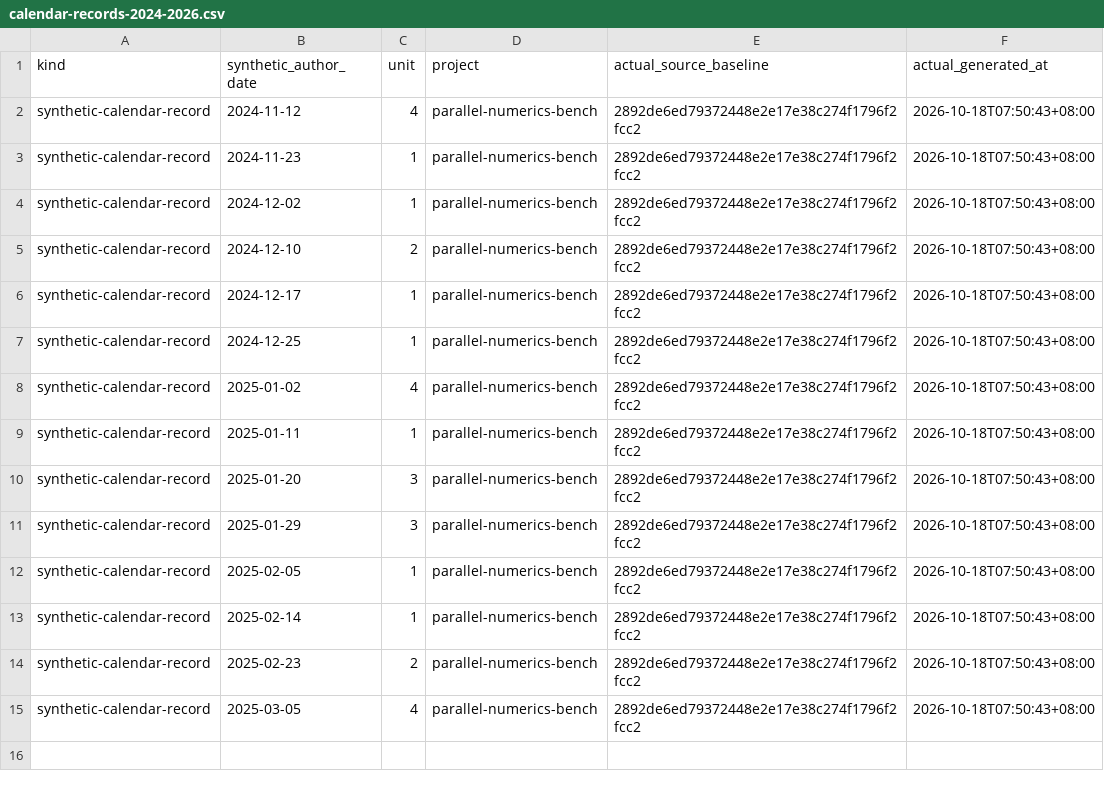
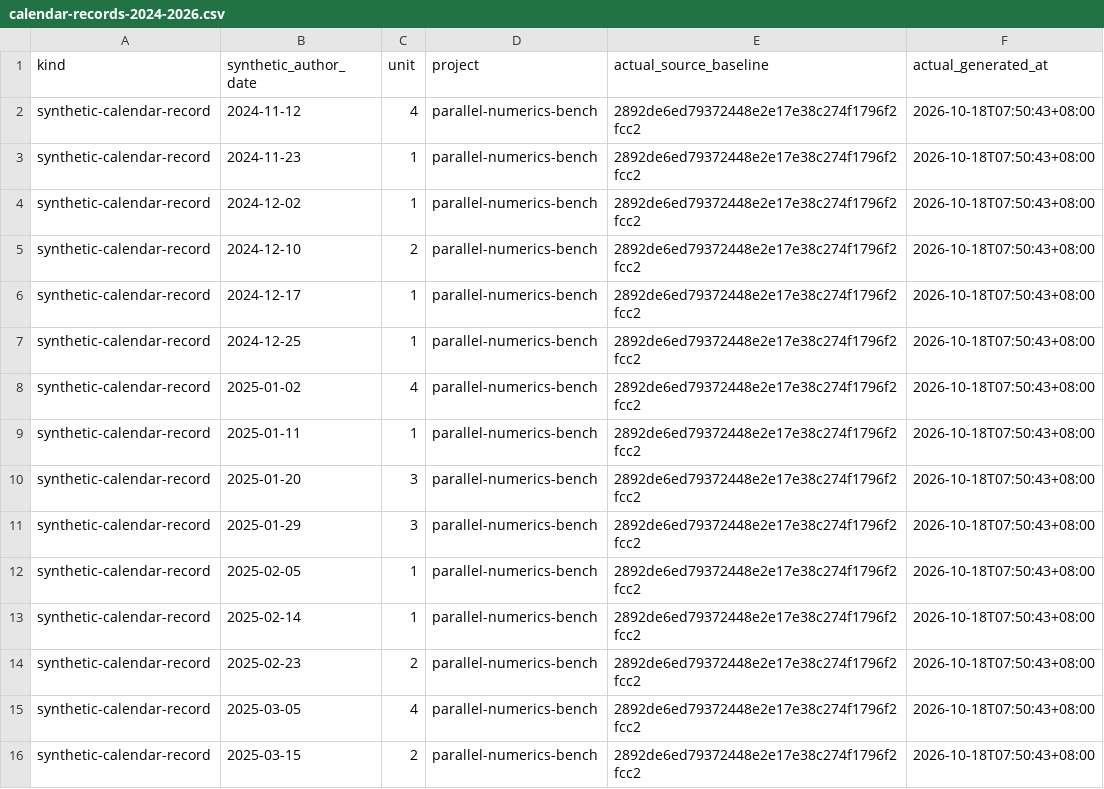
Before and after one commit to Khalil-Work/parallel-numerics-bench, a CSV file: docs/calendar-records-2024-2026.csv, drawn as a sheet.

Commit message:
docs: synthetic calendar record 2025-03-15 unit 2
Documentation calendar reconstruction generated on 2026-10-18. Historical author dates do not date source development.

```diff
--- a/docs/calendar-records-2024-2026.csv
+++ b/docs/calendar-records-2024-2026.csv
@@ -15 +15,2 @@ synthetic-calendar-record,2025-02-23,2,parallel-numerics-bench,2892de6ed79372448
 synthetic-calendar-record,2025-03-05,4,parallel-numerics-bench,2892de6ed79372448e2e17e38c274f1796f2fcc2,2026-10-18T07:50:43+08:00
+synthetic-calendar-record,2025-03-15,2,parallel-numerics-bench,2892de6ed79372448e2e17e38c274f1796f2fcc2,2026-10-18T07:50:43+08:00
```
